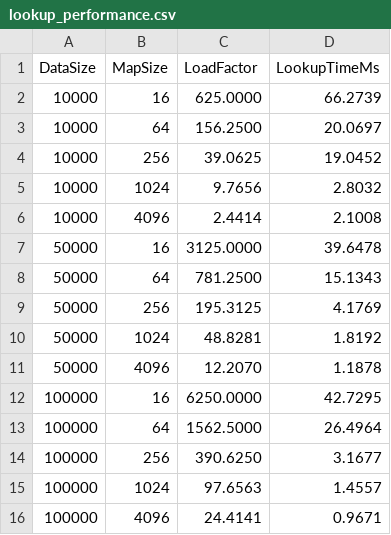
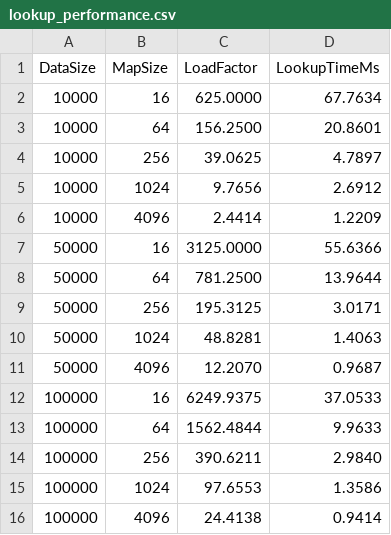
Before and after one commit to iUtsa/HashMapper-txt2img, a CSV file: lookup_performance.csv, drawn as a sheet.

```diff
--- a/lookup_performance.csv
+++ b/lookup_performance.csv
@@ -1,16 +1,16 @@
 DataSize,MapSize,LoadFactor,LookupTimeMs
-10000,16,625.0000,66.2739
-10000,64,156.2500,20.0697
-10000,256,39.0625,19.0452
-10000,1024,9.7656,2.8032
-10000,4096,2.4414,2.1008
-50000,16,3125.0000,39.6478
-50000,64,781.2500,15.1343
-50000,256,195.3125,4.1769
-50000,1024,48.8281,1.8192
-50000,4096,12.2070,1.1878
-100000,16,6250.0000,42.7295
-100000,64,1562.5000,26.4964
-100000,256,390.6250,3.1677
-100000,1024,97.6563,1.4557
-100000,4096,24.4141,0.9671
+10000,16,625.0000,67.7634
+10000,64,156.2500,20.8601
+10000,256,39.0625,4.7897
+10000,1024,9.7656,2.6912
+10000,4096,2.4414,1.2209
+50000,16,3125.0000,55.6366
+50000,64,781.2500,13.9644
+50000,256,195.3125,3.0171
+50000,1024,48.8281,1.4063
+50000,4096,12.2070,0.9687
+100000,16,6249.9375,37.0533
+100000,64,1562.4844,9.9633
+100000,256,390.6211,2.9840
+100000,1024,97.6553,1.3586
+100000,4096,24.4138,0.9414
```
Also changed, not shown: bucket_distribution.csv, integer_collisions.csv, 13 other files.
